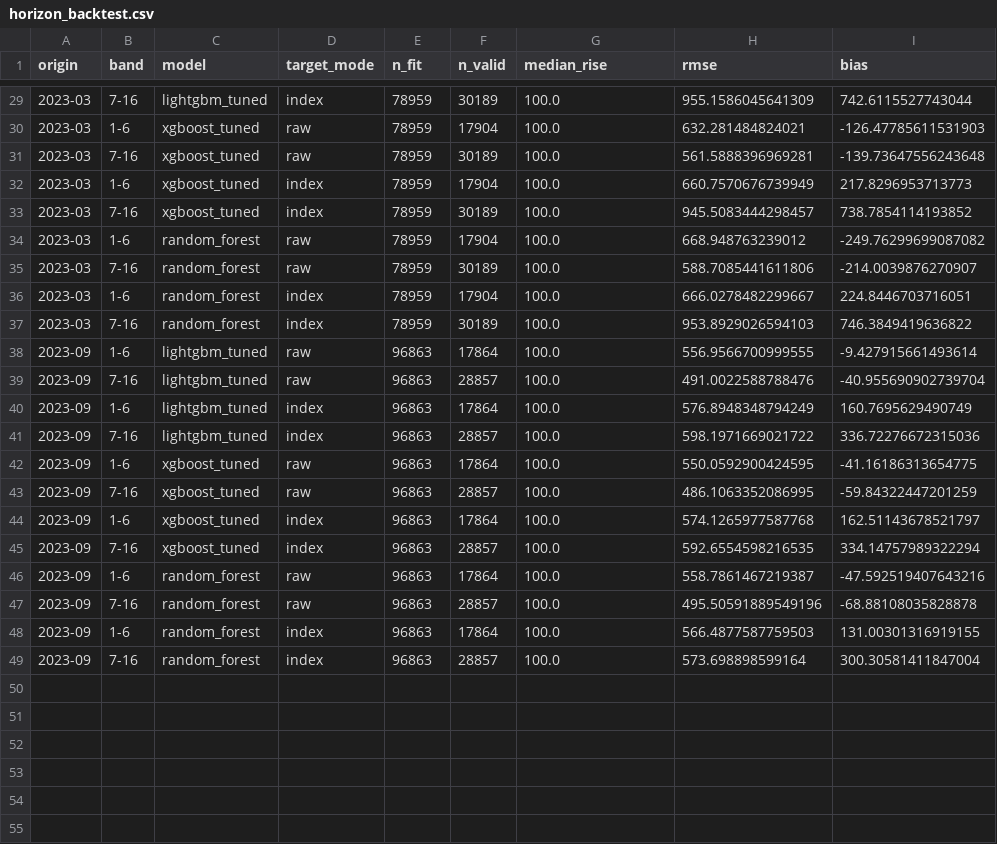
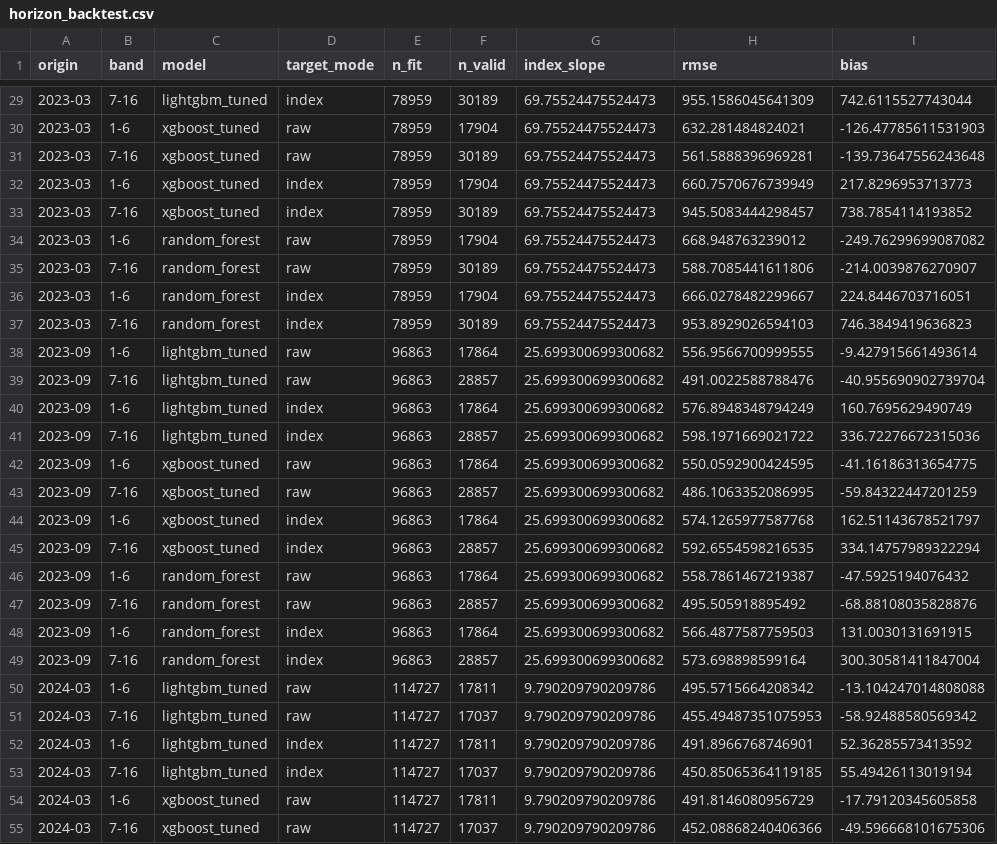
Before and after one commit to Lee-Juntong/CS5228-Project-Singapore-Rent-Prediction, a CSV file: results/member_a/trend/horizon_backtest.csv, drawn as a sheet; only a part is shown, gaps mark what is left out; the diff covers the shown part only.

Commit message:
Apply review fixes, add low slope backtest date

```diff
--- a/results/member_a/trend/horizon_backtest.csv
+++ b/results/member_a/trend/horizon_backtest.csv
@@ -1 +1 @@
-origin,band,model,target_mode,n_fit,n_valid,median_rise,rmse,bias
+origin,band,model,target_mode,n_fit,n_valid,index_slope,rmse,bias
@@ -29,21 +29,27 @@ origin,band,model,target_mode,n_fit,n_valid,median_rise,rmse,bias
-2023-03,7-16,lightgbm_tuned,index,78959,30189,100.0,955.1586045641309,742.6115527743044
-2023-03,1-6,xgboost_tuned,raw,78959,17904,100.0,632.281484824021,-126.47785611531903
-2023-03,7-16,xgboost_tuned,raw,78959,30189,100.0,561.5888396969281,-139.73647556243648
-2023-03,1-6,xgboost_tuned,index,78959,17904,100.0,660.7570676739949,217.8296953713773
-2023-03,7-16,xgboost_tuned,index,78959,30189,100.0,945.5083444298457,738.7854114193852
-2023-03,1-6,random_forest,raw,78959,17904,100.0,668.948763239012,-249.76299699087082
-2023-03,7-16,random_forest,raw,78959,30189,100.0,588.7085441611806,-214.0039876270907
-2023-03,1-6,random_forest,index,78959,17904,100.0,666.0278482299667,224.8446703716051
-2023-03,7-16,random_forest,index,78959,30189,100.0,953.8929026594103,746.3849419636822
-2023-09,1-6,lightgbm_tuned,raw,96863,17864,100.0,556.9566700999555,-9.427915661493614
-2023-09,7-16,lightgbm_tuned,raw,96863,28857,100.0,491.0022588788476,-40.955690902739704
-2023-09,1-6,lightgbm_tuned,index,96863,17864,100.0,576.8948348794249,160.7695629490749
-2023-09,7-16,lightgbm_tuned,index,96863,28857,100.0,598.1971669021722,336.72276672315036
-2023-09,1-6,xgboost_tuned,raw,96863,17864,100.0,550.0592900424595,-41.16186313654775
-2023-09,7-16,xgboost_tuned,raw,96863,28857,100.0,486.1063352086995,-59.84322447201259
-2023-09,1-6,xgboost_tuned,index,96863,17864,100.0,574.1265977587768,162.51143678521797
-2023-09,7-16,xgboost_tuned,index,96863,28857,100.0,592.6554598216535,334.14757989322294
-2023-09,1-6,random_forest,raw,96863,17864,100.0,558.7861467219387,-47.592519407643216
-2023-09,7-16,random_forest,raw,96863,28857,100.0,495.50591889549196,-68.88108035828878
-2023-09,1-6,random_forest,index,96863,17864,100.0,566.4877587759503,131.00301316919155
-2023-09,7-16,random_forest,index,96863,28857,100.0,573.698898599164,300.30581411847004
+2023-03,7-16,lightgbm_tuned,index,78959,30189,69.75524475524473,955.1586045641309,742.6115527743044
+2023-03,1-6,xgboost_tuned,raw,78959,17904,69.75524475524473,632.281484824021,-126.47785611531903
+2023-03,7-16,xgboost_tuned,raw,78959,30189,69.75524475524473,561.5888396969281,-139.73647556243648
+2023-03,1-6,xgboost_tuned,index,78959,17904,69.75524475524473,660.7570676739949,217.8296953713773
+2023-03,7-16,xgboost_tuned,index,78959,30189,69.75524475524473,945.5083444298457,738.7854114193852
+2023-03,1-6,random_forest,raw,78959,17904,69.75524475524473,668.948763239012,-249.76299699087082
+2023-03,7-16,random_forest,raw,78959,30189,69.75524475524473,588.7085441611806,-214.0039876270907
+2023-03,1-6,random_forest,index,78959,17904,69.75524475524473,666.0278482299667,224.8446703716051
+2023-03,7-16,random_forest,index,78959,30189,69.75524475524473,953.8929026594103,746.3849419636823
+2023-09,1-6,lightgbm_tuned,raw,96863,17864,25.699300699300682,556.9566700999555,-9.427915661493614
+2023-09,7-16,lightgbm_tuned,raw,96863,28857,25.699300699300682,491.0022588788476,-40.955690902739704
+2023-09,1-6,lightgbm_tuned,index,96863,17864,25.699300699300682,576.8948348794249,160.7695629490749
+2023-09,7-16,lightgbm_tuned,index,96863,28857,25.699300699300682,598.1971669021722,336.72276672315036
+2023-09,1-6,xgboost_tuned,raw,96863,17864,25.699300699300682,550.0592900424595,-41.16186313654775
+2023-09,7-16,xgboost_tuned,raw,96863,28857,25.699300699300682,486.1063352086995,-59.84322447201259
+2023-09,1-6,xgboost_tuned,index,96863,17864,25.699300699300682,574.1265977587768,162.51143678521797
+2023-09,7-16,xgboost_tuned,index,96863,28857,25.699300699300682,592.6554598216535,334.14757989322294
+2023-09,1-6,random_forest,raw,96863,17864,25.699300699300682,558.7861467219387,-47.5925194076432
+2023-09,7-16,random_forest,raw,96863,28857,25.699300699300682,495.505918895492,-68.88108035828876
+2023-09,1-6,random_forest,index,96863,17864,25.699300699300682,566.4877587759503,131.0030131691915
+2023-09,7-16,random_forest,index,96863,28857,25.699300699300682,573.698898599164,300.30581411847004
+2024-03,1-6,lightgbm_tuned,raw,114727,17811,9.790209790209786,495.5715664208342,-13.104247014808088
+2024-03,7-16,lightgbm_tuned,raw,114727,17037,9.790209790209786,455.49487351075953,-58.92488580569342
+2024-03,1-6,lightgbm_tuned,index,114727,17811,9.790209790209786,491.8966768746901,52.36285573413592
+2024-03,7-16,lightgbm_tuned,index,114727,17037,9.790209790209786,450.85065364119185,55.49426113019194
+2024-03,1-6,xgboost_tuned,raw,114727,17811,9.790209790209786,491.8146080956729,-17.79120345605858
+2024-03,7-16,xgboost_tuned,raw,114727,17037,9.790209790209786,452.08868240406366,-49.596668101675306
```
Also changed, not shown: 6 added rows and 31 edited cells elsewhere in this file, 7 other files.
